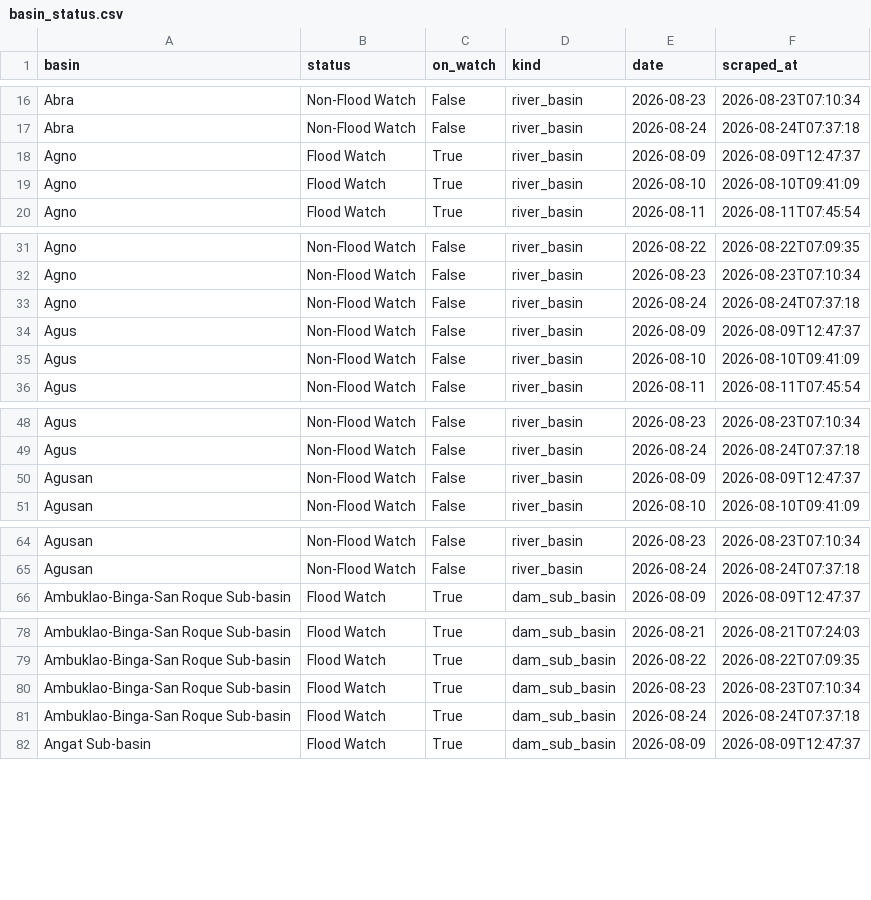
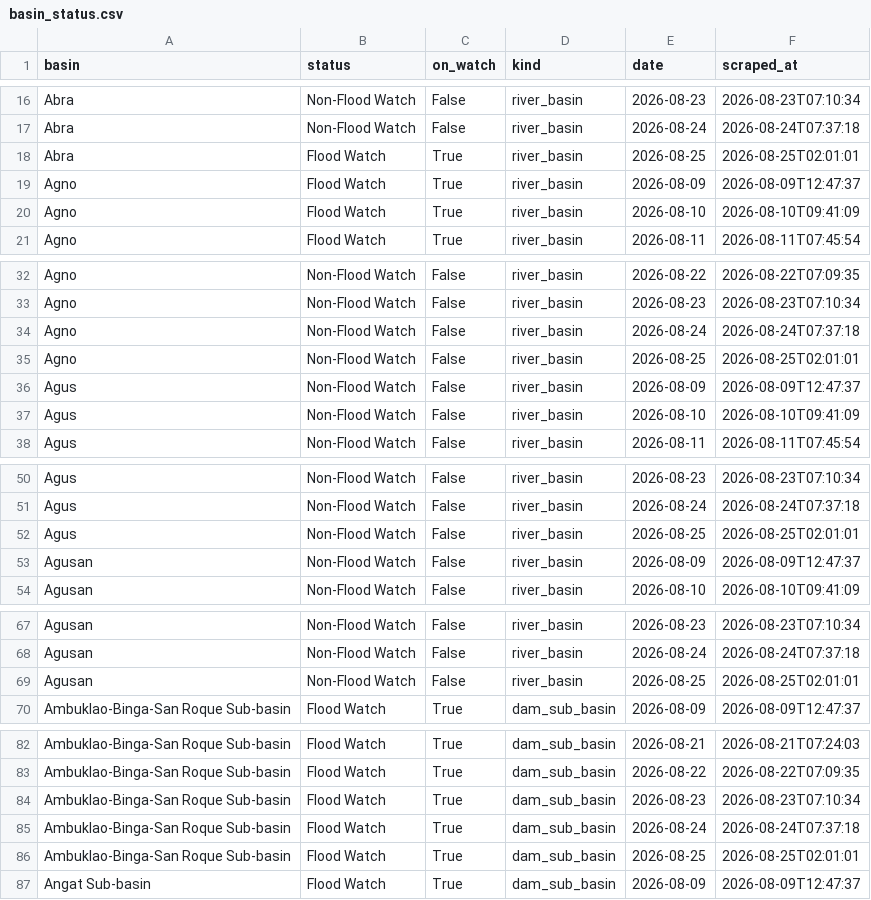
Before and after one commit to Zeref538/apaw, a CSV file: data/basin_status.csv, drawn as a sheet; only a part is shown, gaps mark what is left out; the diff covers the shown part only.

```diff
--- a/data/basin_status.csv
+++ b/data/basin_status.csv
@@ -17,2 +17,3 @@ Abra,Non-Flood Watch,False,river_basin,2026-08-23,2026-08-23T07:10:34
 Abra,Non-Flood Watch,False,river_basin,2026-08-24,2026-08-24T07:37:18
+Abra,Flood Watch,True,river_basin,2026-08-25,2026-08-25T02:01:01
 Agno,Flood Watch,True,river_basin,2026-08-09,2026-08-09T12:47:37
@@ -33,2 +34,3 @@ Agno,Non-Flood Watch,False,river_basin,2026-08-23,2026-08-23T07:10:34
 Agno,Non-Flood Watch,False,river_basin,2026-08-24,2026-08-24T07:37:18
+Agno,Non-Flood Watch,False,river_basin,2026-08-25,2026-08-25T02:01:01
 Agus,Non-Flood Watch,False,river_basin,2026-08-09,2026-08-09T12:47:37
@@ -49,2 +51,3 @@ Agus,Non-Flood Watch,False,river_basin,2026-08-23,2026-08-23T07:10:34
 Agus,Non-Flood Watch,False,river_basin,2026-08-24,2026-08-24T07:37:18
+Agus,Non-Flood Watch,False,river_basin,2026-08-25,2026-08-25T02:01:01
 Agusan,Non-Flood Watch,False,river_basin,2026-08-09,2026-08-09T12:47:37
@@ -65,2 +68,3 @@ Agusan,Non-Flood Watch,False,river_basin,2026-08-23,2026-08-23T07:10:34
 Agusan,Non-Flood Watch,False,river_basin,2026-08-24,2026-08-24T07:37:18
+Agusan,Non-Flood Watch,False,river_basin,2026-08-25,2026-08-25T02:01:01
 Ambuklao-Binga-San Roque Sub-basin,Flood Watch,True,dam_sub_basin,2026-08-09,2026-08-09T12:47:37
@@ -81,2 +85,3 @@ Ambuklao-Binga-San Roque Sub-basin,Flood Watch,True,dam_sub_basin,2026-08-23,202
 Ambuklao-Binga-San Roque Sub-basin,Flood Watch,True,dam_sub_basin,2026-08-24,2026-08-24T07:37:18
+Ambuklao-Binga-San Roque Sub-basin,Flood Watch,True,dam_sub_basin,2026-08-25,2026-08-25T02:01:01
 Angat Sub-basin,Flood Watch,True,dam_sub_basin,2026-08-09,2026-08-09T12:47:37
```
Also changed, not shown: 17 added rows elsewhere in this file, data/dam_levels.csv, 6 other files.
